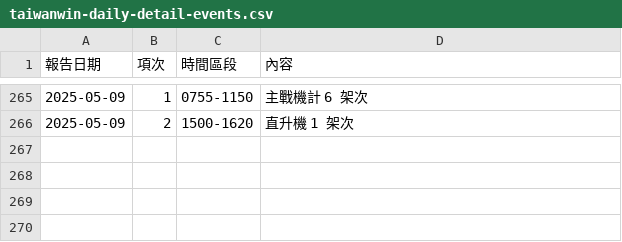
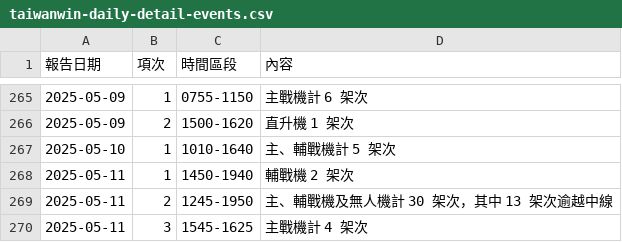
Before and after one commit to marcsie/taiwainwin, a CSV file: raw/taiwanwin-daily-detail-events.csv, drawn as a sheet; only a part is shown, gaps mark what is left out.

Commit message:
Update taiwanwin-daily-detail-events.csv

```diff
--- a/raw/taiwanwin-daily-detail-events.csv
+++ b/raw/taiwanwin-daily-detail-events.csv
@@ -266 +266,5 @@
 2025-05-09,2,1500-1620,直升機 1 架次
+2025-05-10,1,1010-1640,主、輔戰機計 5 架次
+2025-05-11,1,1450-1940,輔戰機 2 架次
+2025-05-11,2,1245-1950,主、輔戰機及無人機計 30 架次，其中 13 架次逾越中線
+2025-05-11,3,1545-1625,主戰機計 4 架次
```
